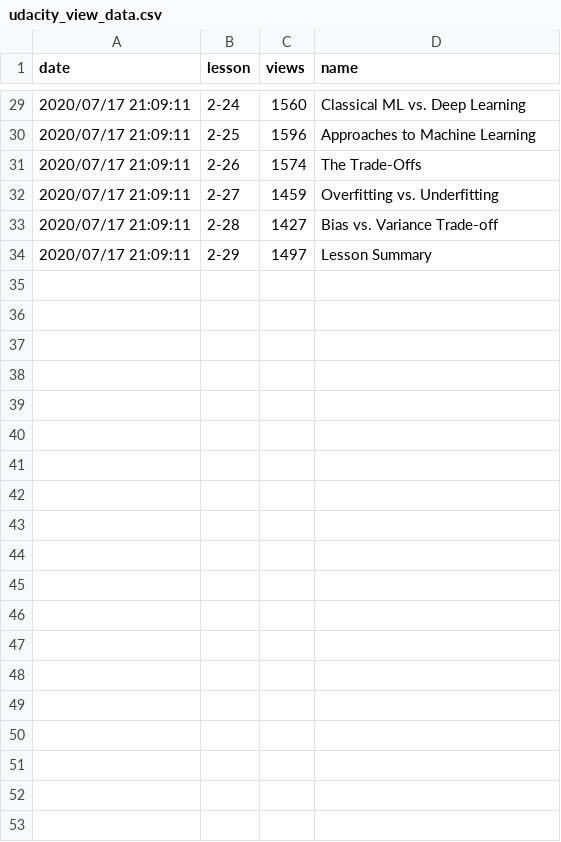
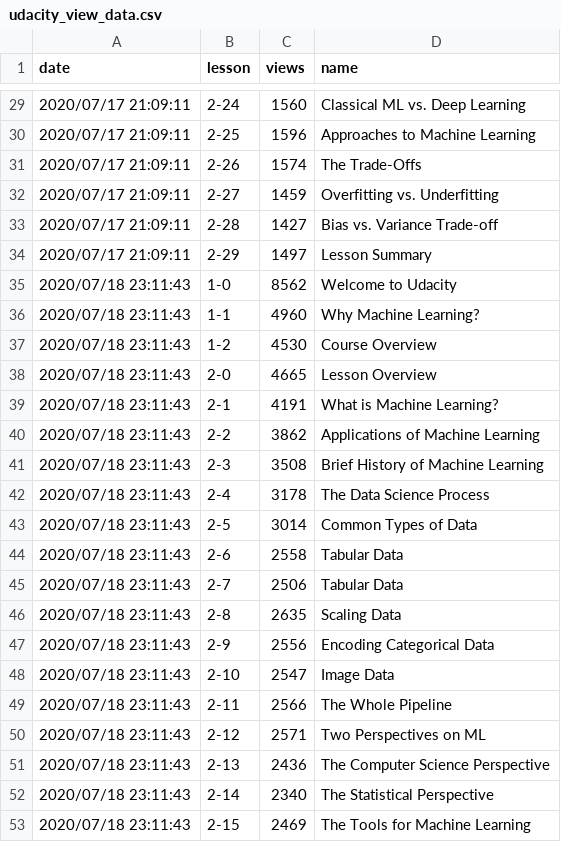
Before and after one commit to KMKnation/Microsoft-Machine-Learning-Scholarship, a CSV file: resource/udacity_view_data.csv, drawn as a sheet; only a part is shown, gaps mark what is left out; the diff covers the shown part only; the diff names each change by its address in the sheet, - before the commit and + after, or states it on an @@ line.

```diff
--- a/resource/udacity_view_data.csv
+++ b/resource/udacity_view_data.csv
+row 35: 2020/07/18 23:11:43 | 1-0 | 8562 | Welcome to Udacity
+row 36: 2020/07/18 23:11:43 | 1-1 | 4960 | Why Machine Learning?
+row 37: 2020/07/18 23:11:43 | 1-2 | 4530 | Course Overview
+row 38: 2020/07/18 23:11:43 | 2-0 | 4665 | Lesson Overview
+row 39: 2020/07/18 23:11:43 | 2-1 | 4191 | What is Machine Learning?
+row 40: 2020/07/18 23:11:43 | 2-2 | 3862 | Applications of Machine Learning
+row 41: 2020/07/18 23:11:43 | 2-3 | 3508 | Brief History of Machine Learning
+row 42: 2020/07/18 23:11:43 | 2-4 | 3178 | The Data Science Process
+row 43: 2020/07/18 23:11:43 | 2-5 | 3014 | Common Types of Data
+row 44: 2020/07/18 23:11:43 | 2-6 | 2558 | Tabular Data
+row 45: 2020/07/18 23:11:43 | 2-7 | 2506 | Tabular Data
+row 46: 2020/07/18 23:11:43 | 2-8 | 2635 | Scaling Data
+row 47: 2020/07/18 23:11:43 | 2-9 | 2556 | Encoding Categorical Data
+row 48: 2020/07/18 23:11:43 | 2-10 | 2547 | Image Data
+row 49: 2020/07/18 23:11:43 | 2-11 | 2566 | The Whole Pipeline
+row 50: 2020/07/18 23:11:43 | 2-12 | 2571 | Two Perspectives on ML
+row 51: 2020/07/18 23:11:43 | 2-13 | 2436 | The Computer Science Perspective
+row 52: 2020/07/18 23:11:43 | 2-14 | 2340 | The Statistical Perspective
+row 53: 2020/07/18 23:11:43 | 2-15 | 2469 | The Tools for Machine Learning
```
Also changed, not shown: 17 added rows elsewhere in this file, 2 other files.
